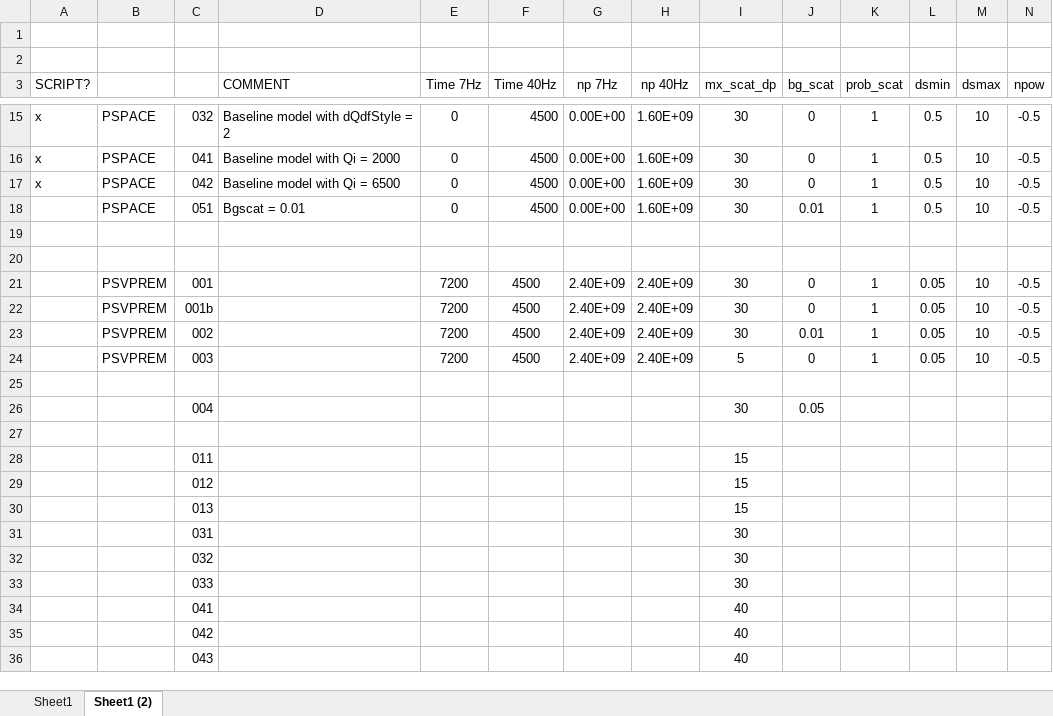
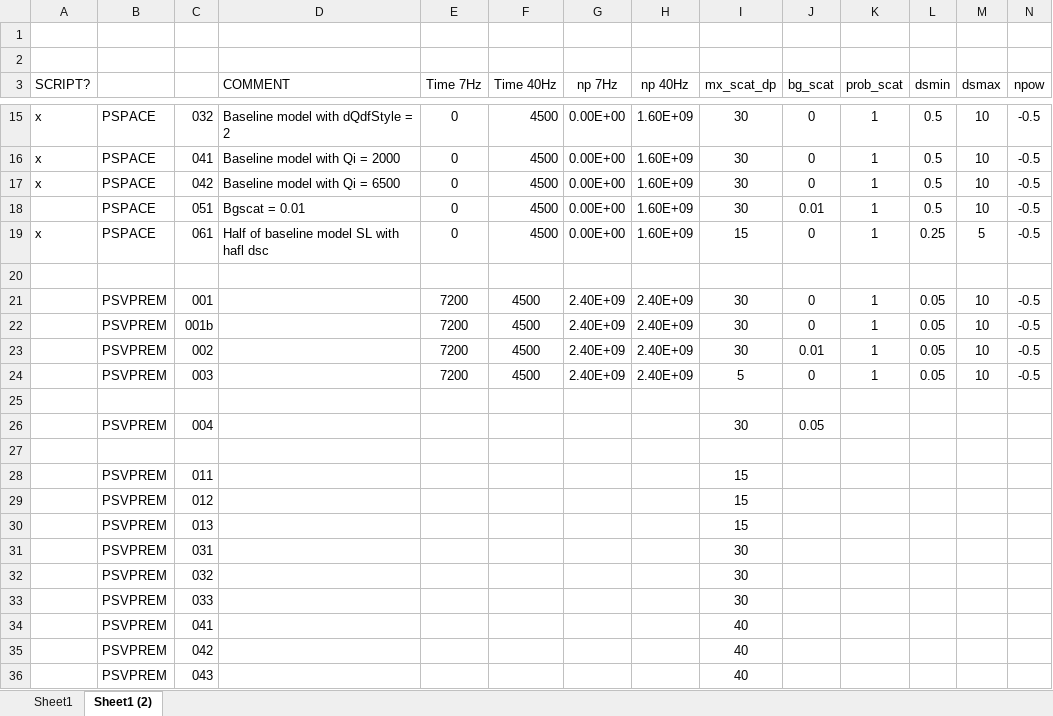
Before and after one commit to jfbg/statsyn.1d, an Excel workbook: PHONON1D/SCRIPTS_CEES/LIST_PSPACE.xlsx, sheet Sheet1 (2), drawn as a sheet; only a part is shown, gaps mark what is left out; values as stored, in another font and other column widths than the file's, no borders; rows hold the shown columns only; the diff names each change by its address in the sheet, - before the commit and + after, or states it on an @@ line.

```diff
--- a/PHONON1D/SCRIPTS_CEES/LIST_PSPACE.xlsx (sheet Sheet1 (2))
+++ b/PHONON1D/SCRIPTS_CEES/LIST_PSPACE.xlsx (sheet Sheet1 (2))
-row 19: (empty)
+row 19: x | PSPACE | 061 | Half of baseline model SL with hafl dsc | 0 | 4500 | 0.00E+00 | 1.60E+09 | 15 | 0 | 1 | 0.25 | 5 | -0.5
-B26: (empty)
+B26: PSVPREM
-B28:B36: (empty)
+B28:B36: PSVPREM
```
Also changed, not shown: 3 other files.
